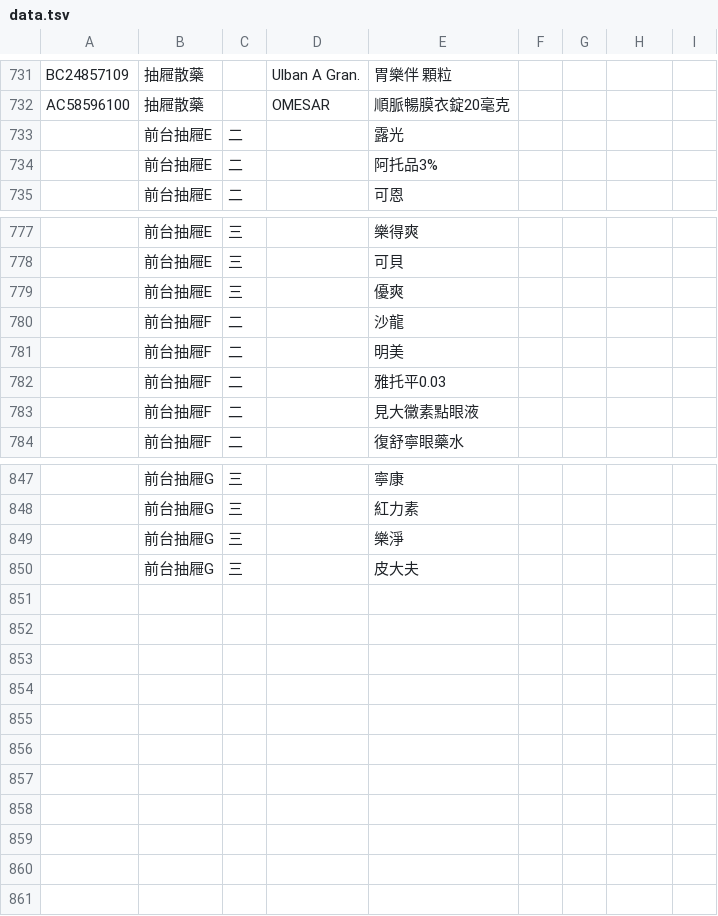
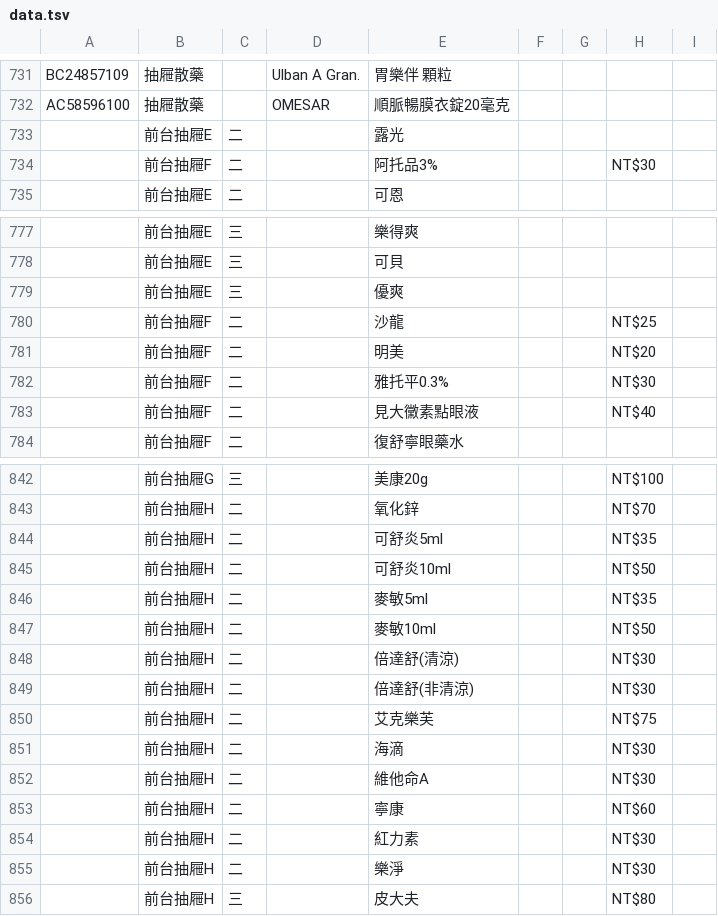
Before and after one commit to jianshiangsanho/drugSeat, a TSV file: data.tsv, drawn as a sheet; only a part is shown, gaps mark what is left out; the diff covers the shown part only.

```diff
--- a/data.tsv
+++ b/data.tsv
@@ -733,3 +733,3 @@ AC58596100	抽屜散藥		OMESAR	順脈暢膜衣錠20毫克
 	前台抽屜E	二		露光				
-	前台抽屜E	二		阿托品3%				
+	前台抽屜F	二		阿托品3%			NT$30	
 	前台抽屜E	二		可恩				
@@ -779,6 +779,6 @@ AC58596100	抽屜散藥		OMESAR	順脈暢膜衣錠20毫克
 	前台抽屜E	三		優爽				
-	前台抽屜F	二		沙龍				
-	前台抽屜F	二		明美				
-	前台抽屜F	二		雅托平0.03				
-	前台抽屜F	二		見大黴素點眼液				
+	前台抽屜F	二		沙龍			NT$25	
+	前台抽屜F	二		明美			NT$20	
+	前台抽屜F	二		雅托平0.3%			NT$30	
+	前台抽屜F	二		見大黴素點眼液			NT$40	
 	前台抽屜F	二		復舒寧眼藥水				
@@ -847,4 +842,15 @@ AC58596100	抽屜散藥		OMESAR	順脈暢膜衣錠20毫克
-	前台抽屜G	三		寧康				
-	前台抽屜G	三		紅力素				
-	前台抽屜G	三		樂淨				
-	前台抽屜G	三		皮大夫				
+	前台抽屜G	三		美康20g			NT$100	
+	前台抽屜H	二		氧化鋅			NT$70	
+	前台抽屜H	二		可舒炎5ml			NT$35	
+	前台抽屜H	二		可舒炎10ml			NT$50	
+	前台抽屜H	二		麥敏5ml			NT$35	
+	前台抽屜H	二		麥敏10ml			NT$50	
+	前台抽屜H	二		倍達舒(清涼)			NT$30	
+	前台抽屜H	二		倍達舒(非清涼)			NT$30	
+	前台抽屜H	二		艾克樂芙			NT$75	
+	前台抽屜H	二		海滴			NT$30	
+	前台抽屜H	二		維他命A			NT$30	
+	前台抽屜H	二		寧康			NT$60	
+	前台抽屜H	二		紅力素			NT$30	
+	前台抽屜H	二		樂淨			NT$30	
+	前台抽屜H	三		皮大夫			NT$80	
```
Also changed, not shown: 3 added rows, 8 removed rows and 33 edited cells elsewhere in this file.
